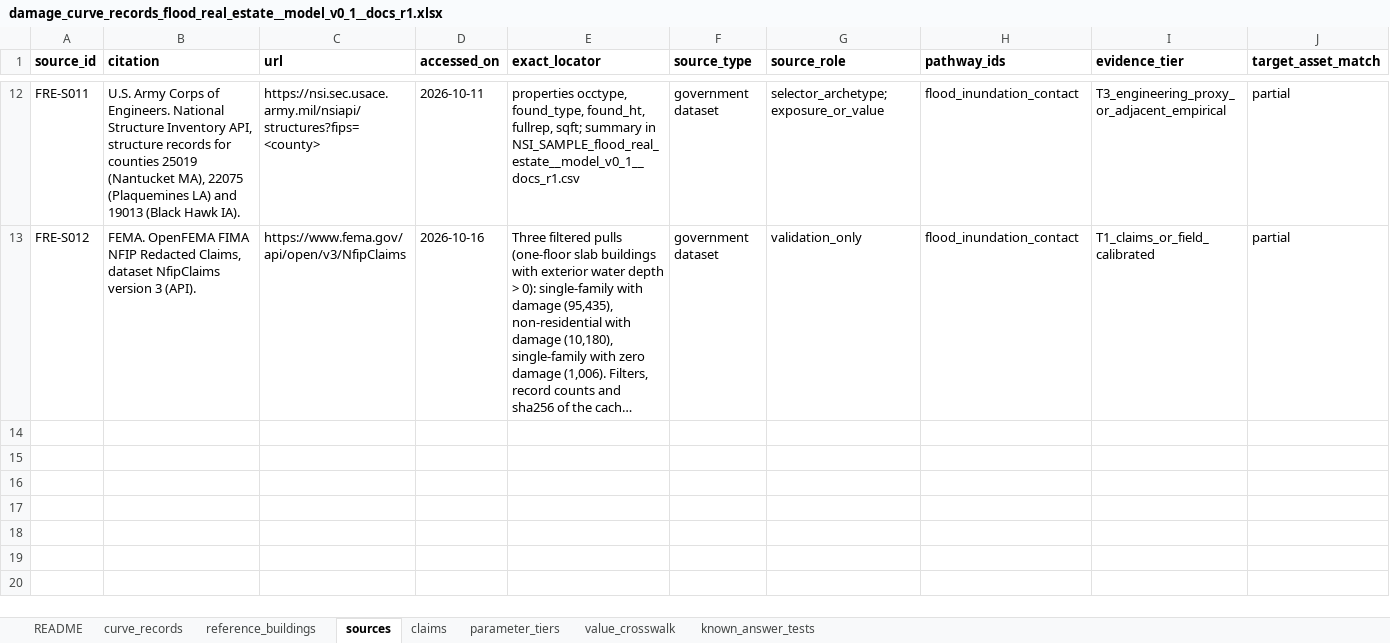
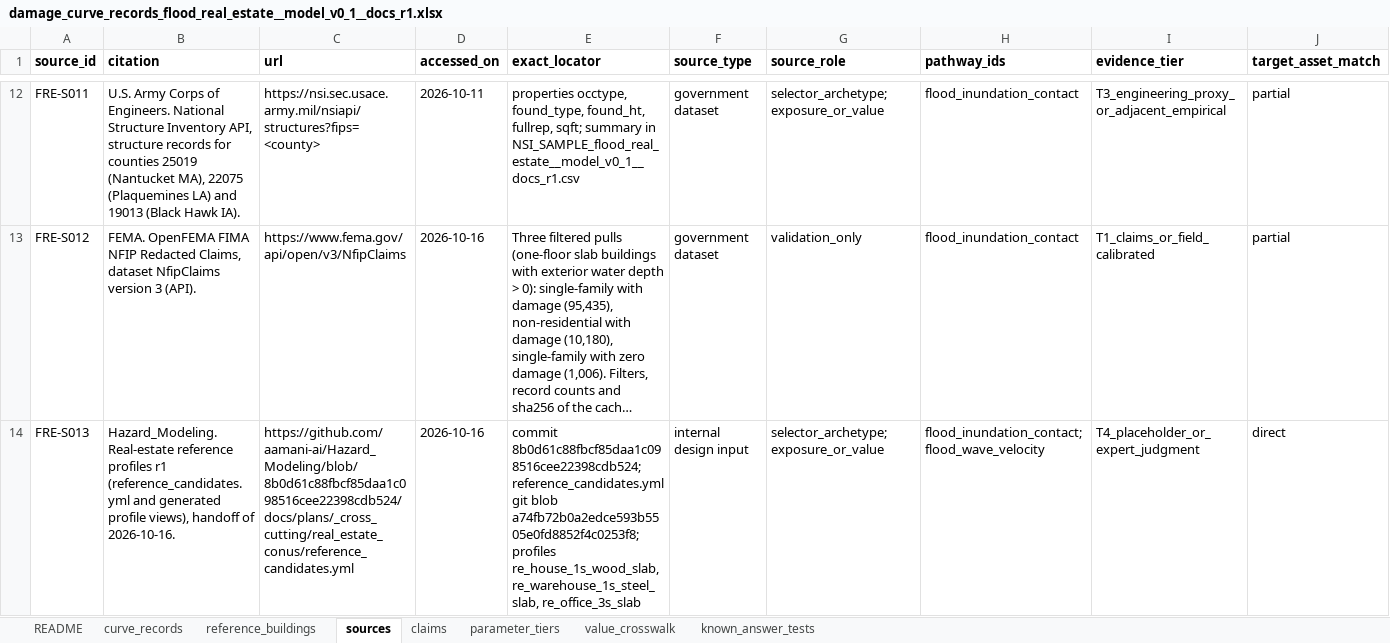
Before and after one commit to Divi-patel/Damage_Modeling, an Excel workbook: docs/cells/flood_real_estate/proposed/damage_curve_records_flood_real_estate__model_v0_1__docs_r1.xlsx, sheet sources, drawn as a sheet; only a part is shown, gaps mark what is left out; long unchanged cells end in …; values as stored, in another font and other column widths than the file's, no borders; rows hold the shown columns only; the diff names each change by its address in the sheet, - before the commit and + after, or states it on an @@ line.

```diff
--- a/docs/cells/flood_real_estate/proposed/damage_curve_records_flood_real_estate__model_v0_1__docs_r1.xlsx (sheet sources)
+++ b/docs/cells/flood_real_estate/proposed/damage_curve_records_flood_real_estate__model_v0_1__docs_r1.xlsx (sheet sources)
+row 14: FRE-S013 | Hazard_Modeling. Real-estate reference profiles r1 (reference_candidates.yml and generated profile views), handoff of 2026-10-16. | https://github.com/aamani-ai/Hazard_Modeling/blob/8b0d61c88fbcf85daa1c098516cee22398cdb524/docs/plans/_cross_cutting/real_estate_conus/reference_candidates.yml | 2026-10-16 | commit 8b0d61c88fbcf85daa1c098516cee22398cdb524; reference_candidates.yml git blob a74fb72b0a2edce593b5505e0fd8852f4c0253f8; profiles re_house_1s_wood_slab, re_warehouse_1s_steel_slab, re_office_3s_slab | internal design input | selector_archetype;exposure_or_value | flood_inundation_contact;flood_wave_velocity | T4_placeholder_or_expert_judgment | direct
```
Also changed, not shown: 10 other files.
